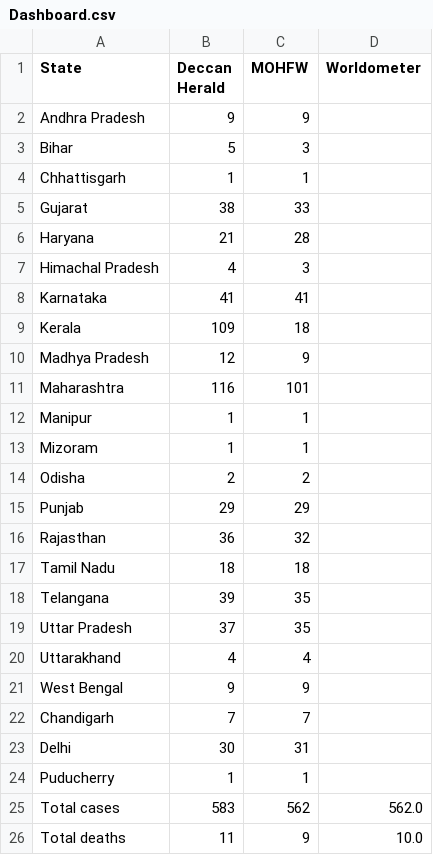
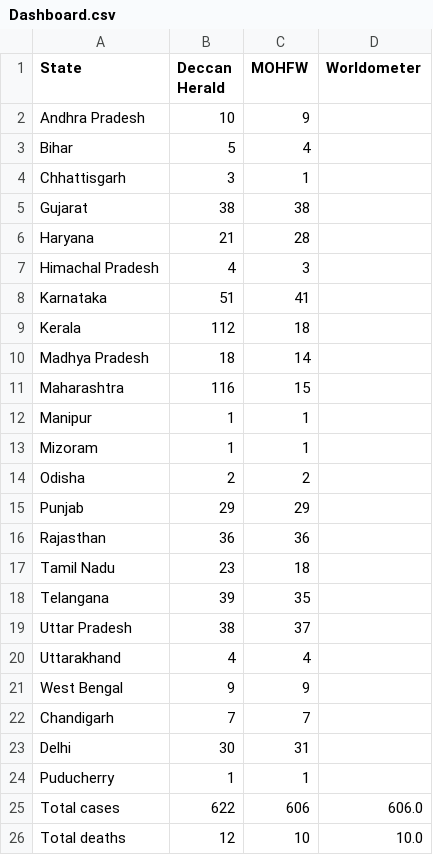
Before and after one commit to AnantaSrikar/NotifierBot, a CSV file: Dashboard.csv, drawn as a sheet.

Commit message:
Update : 25-03-20 22:40

```diff
--- a/Dashboard.csv
+++ b/Dashboard.csv
@@ -1,12 +1,12 @@
 State,Deccan Herald,MOHFW,Worldometer
-Andhra Pradesh,9,9,
-Bihar,5,3,
-Chhattisgarh,1,1,
-Gujarat,38,33,
+Andhra Pradesh,10,9,
+Bihar,5,4,
+Chhattisgarh,3,1,
+Gujarat,38,38,
 Haryana,21,28,
 Himachal Pradesh,4,3,
-Karnataka,41,41,
-Kerala,109,18,
-Madhya Pradesh,12,9,
-Maharashtra,116,101,
+Karnataka,51,41,
+Kerala,112,18,
+Madhya Pradesh,18,14,
+Maharashtra,116,15,
 Manipur,1,1,
@@ -15,6 +15,6 @@ Odisha,2,2,
 Punjab,29,29,
-Rajasthan,36,32,
-Tamil Nadu,18,18,
+Rajasthan,36,36,
+Tamil Nadu,23,18,
 Telangana,39,35,
-Uttar Pradesh,37,35,
+Uttar Pradesh,38,37,
 Uttarakhand,4,4,
@@ -24,3 +24,3 @@ Delhi,30,31,
 Puducherry,1,1,
-Total cases,583,562,562.0
-Total deaths,11,9,10.0
+Total cases,622,606,606.0
+Total deaths,12,10,10.0
```
